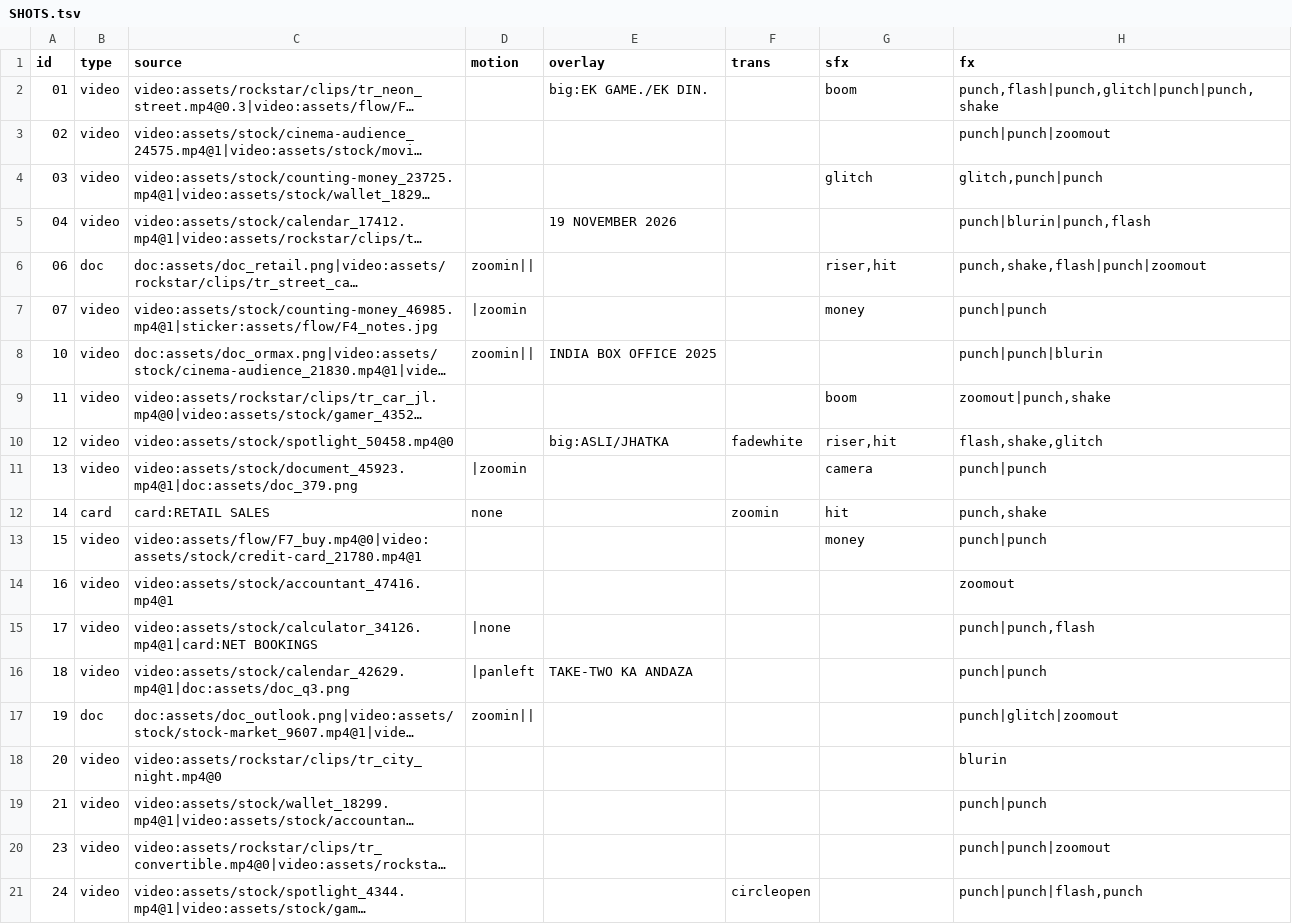
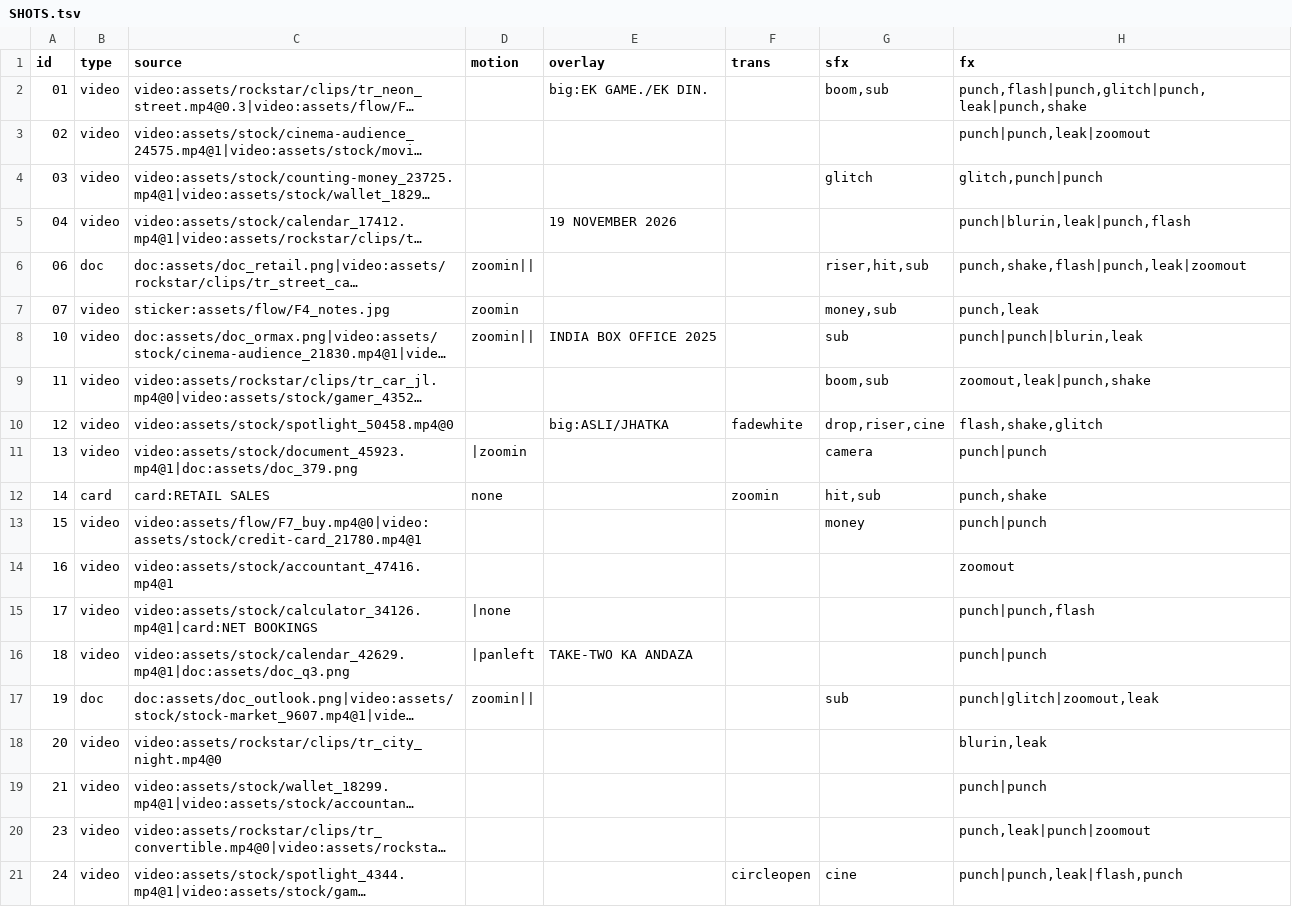
Before and after one commit to kamalpreet5674/Record-office, a TSV file: videos/2026-11-23-gta6-day-one-record/SHOTS.tsv, drawn as a sheet; long unchanged cells end in …; the diff names each change by its address in the sheet, - before the commit and + after, or states it on an @@ line.

```diff
--- a/videos/2026-11-23-gta6-day-one-record/SHOTS.tsv
+++ b/videos/2026-11-23-gta6-day-one-record/SHOTS.tsv
-G2 (sfx): boom
+G2 (sfx): boom,sub
-H2 (fx): punch,flash|punch,glitch|punch|punch,shake
+H2 (fx): punch,flash|punch,glitch|punch,leak|punch,shake
-H3 (fx): punch|punch|zoomout
+H3 (fx): punch|punch,leak|zoomout
-H5 (fx): punch|blurin|punch,flash
+H5 (fx): punch|blurin,leak|punch,flash
-G6 (sfx): riser,hit
+G6 (sfx): riser,hit,sub
-H6 (fx): punch,shake,flash|punch|zoomout
+H6 (fx): punch,shake,flash|punch,leak|zoomout
-C7 (source): video:assets/stock/counting-money_46985.mp4@1|sticker:assets/flow/F4_notes.jpg
+C7 (source): sticker:assets/flow/F4_notes.jpg
-D7 (motion): |zoomin
+D7 (motion): zoomin
-G7 (sfx): money
+G7 (sfx): money,sub
-H7 (fx): punch|punch
+H7 (fx): punch,leak
-G8 (sfx): (empty)
+G8 (sfx): sub
-H8 (fx): punch|punch|blurin
+H8 (fx): punch|punch|blurin,leak
-G9 (sfx): boom
+G9 (sfx): boom,sub
-H9 (fx): zoomout|punch,shake
+H9 (fx): zoomout,leak|punch,shake
-G10 (sfx): riser,hit
+G10 (sfx): drop,riser,cine
-G12 (sfx): hit
+G12 (sfx): hit,sub
-G17 (sfx): (empty)
+G17 (sfx): sub
-H17 (fx): punch|glitch|zoomout
+H17 (fx): punch|glitch|zoomout,leak
-H18 (fx): blurin
+H18 (fx): blurin,leak
-H20 (fx): punch|punch|zoomout
+H20 (fx): punch,leak|punch|zoomout
-G21 (sfx): (empty)
+G21 (sfx): cine
-H21 (fx): punch|punch|flash,punch
+H21 (fx): punch|punch,leak|flash,punch
```
Also changed, not shown: data/feedback_log.csv, 18 other files.
